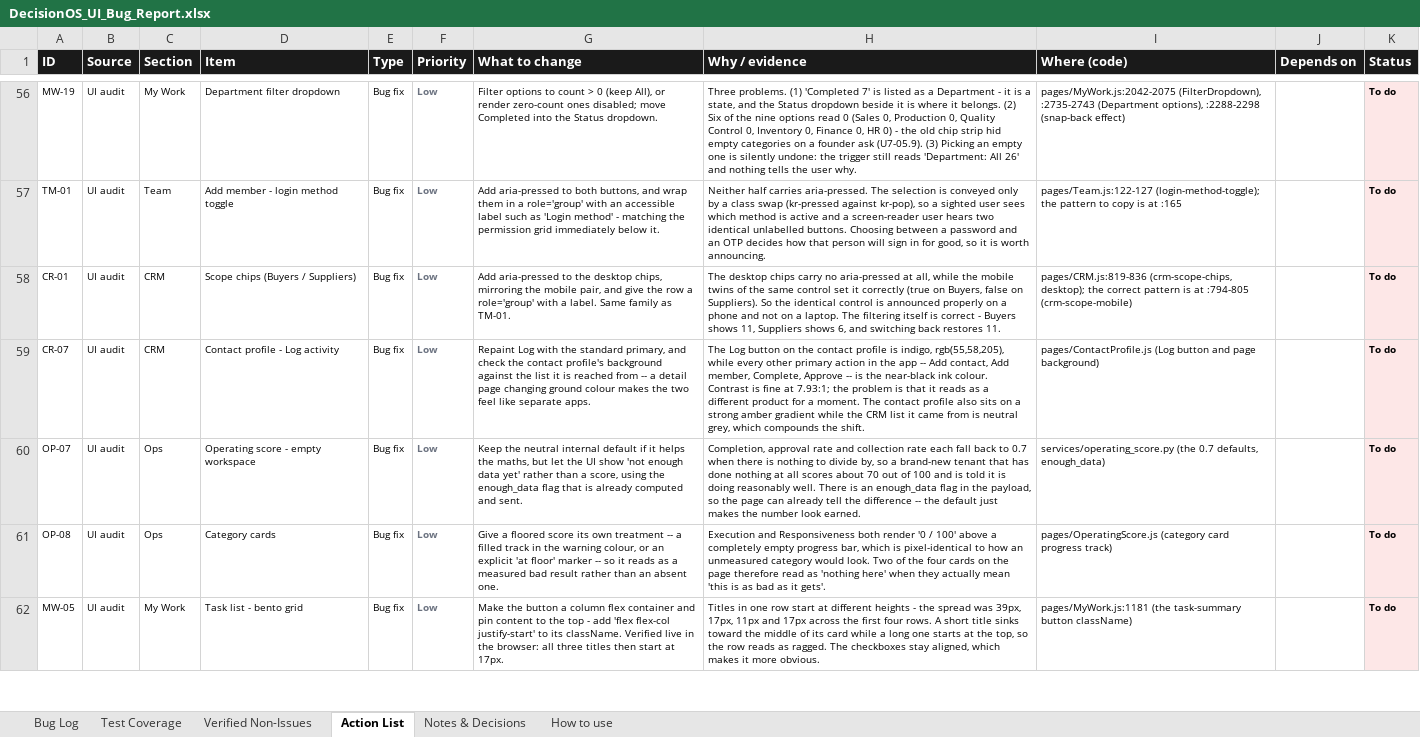
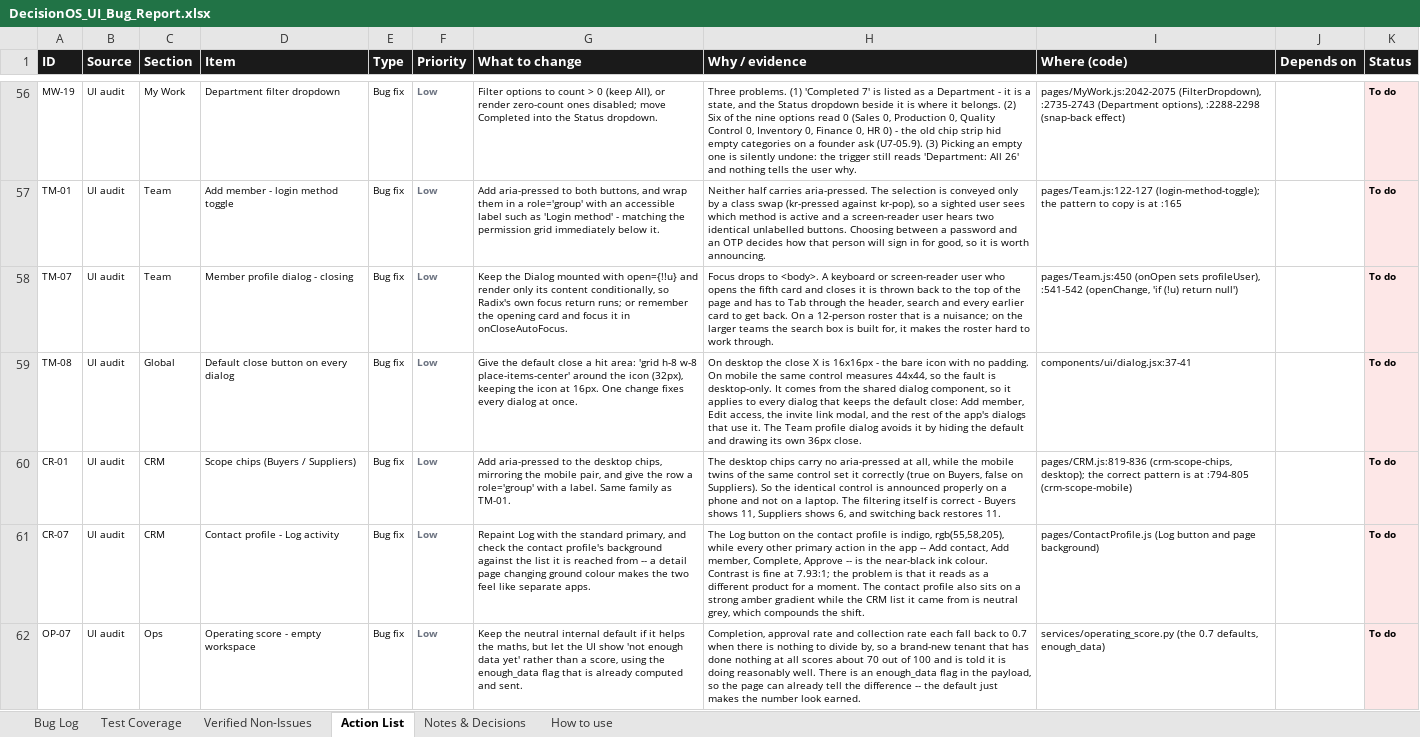
Before and after one commit to quazrelevate-god/DecisionOS, an Excel workbook: docs/DecisionOS_UI_Bug_Report.xlsx, sheet Action List, drawn as a sheet; only a part is shown, gaps mark what is left out; the shorter side is filled out with more unchanged rows; values as stored, in another font and other column widths than the file's, no borders; the diff names each change by its address in the sheet, - before the commit and + after, or states it on an @@ line.

```diff
--- a/docs/DecisionOS_UI_Bug_Report.xlsx (sheet Action List)
+++ b/docs/DecisionOS_UI_Bug_Report.xlsx (sheet Action List)
+row 58: TM-07 | UI audit | Team | Member profile dialog - closing | Bug fix | Low | Keep the Dialog mounted with open={!!u} and render only its content conditionally, so Radix's own focus return runs; or remember the opening card and focus it in onCloseAutoFocus. | Focus drops to <body>. A keyboard or screen-reader user who opens the fifth card and closes it is thrown back to the top of the page and has to Tab through the header, search and every earlier card to get back. On a 12-person roster that is a nuisance; on the larger teams the search box is built for, it makes the roster hard to work through. | pages/Team.js:450 (onOpen sets profileUser), :541-542 (openChange, 'if (!u) return null') |  | To do
+row 59: TM-08 | UI audit | Global | Default close button on every dialog | Bug fix | Low | Give the default close a hit area: 'grid h-8 w-8 place-items-center' around the icon (32px), keeping the icon at 16px. One change fixes every dialog at once. | On desktop the close X is 16x16px - the bare icon with no padding. On mobile the same control measures 44x44, so the fault is desktop-only. It comes from the shared dialog component, so it applies to every dialog that keeps the default close: Add member, Edit access, the invite link modal, and the rest of the app's dialogs that use it. The Team profile dialog avoids it by hiding the default and drawing its own 36px close. | components/ui/dialog.jsx:37-41 |  | To do
```
Also changed, not shown: sheet Test Coverage, sheet Bug Log, sheet How to use, 2 other files.
